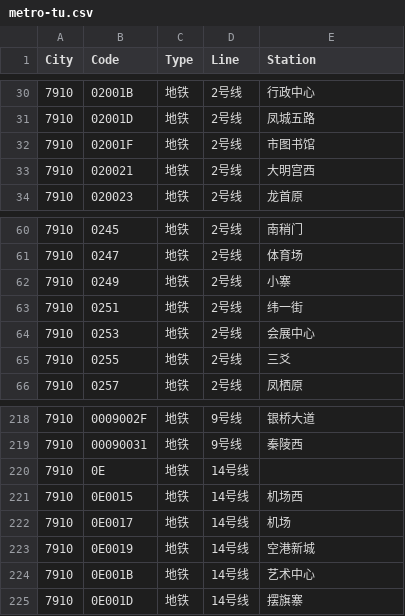
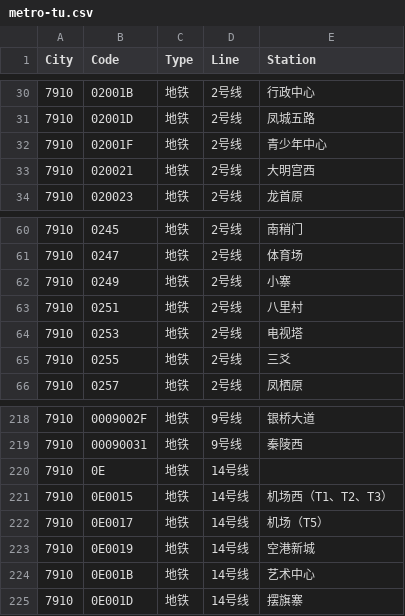
Before and after one commit to HaoTian22/tripreader-data, a CSV file: Shaanxi/Xi'an/metro-tu.csv, drawn as a sheet; only a part is shown, gaps mark what is left out.

```diff
--- a/Shaanxi/Xi'an/metro-tu.csv
+++ b/Shaanxi/Xi'an/metro-tu.csv
@@ -31,3 +31,3 @@ City,Code,Type,Line,Station
 7910,02001D,地铁,2号线,凤城五路
-7910,02001F,地铁,2号线,市图书馆
+7910,02001F,地铁,2号线,青少年中心
 7910,020021,地铁,2号线,大明宫西
@@ -62,4 +62,4 @@ City,Code,Type,Line,Station
 7910,0249,地铁,2号线,小寨
-7910,0251,地铁,2号线,纬一街
-7910,0253,地铁,2号线,会展中心
+7910,0251,地铁,2号线,八里村
+7910,0253,地铁,2号线,电视塔
 7910,0255,地铁,2号线,三爻
@@ -220,4 +220,4 @@ City,Code,Type,Line,Station
 7910,0E,地铁,14号线,
-7910,0E0015,地铁,14号线,机场西
-7910,0E0017,地铁,14号线,机场
+7910,0E0015,地铁,14号线,机场西（T1、T2、T3）
+7910,0E0017,地铁,14号线,机场（T5）
 7910,0E0019,地铁,14号线,空港新城
```
Also changed, not shown: Beijing/metro-tu.csv, Shandong/Jinan/metro-tu.csv, 6 other files.
